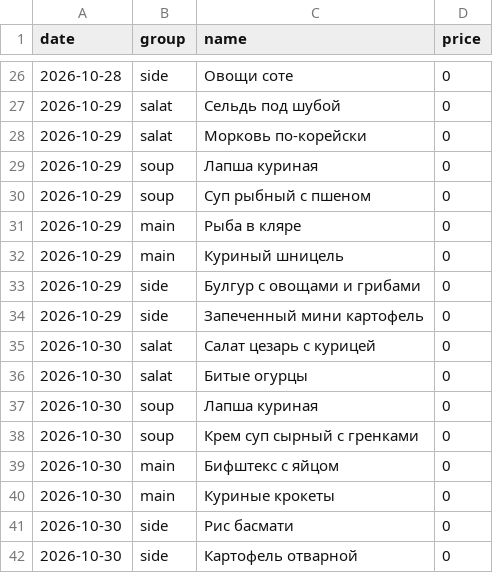
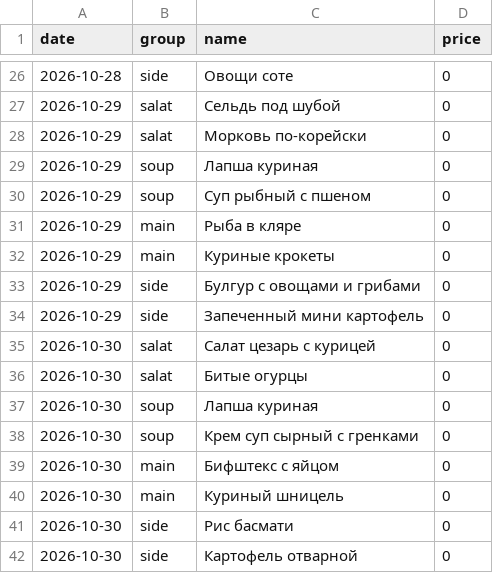
Before and after one commit to Top4Rest/Menu, a CSV file: data/kompleks.csv, drawn as a sheet; only a part is shown, gaps mark what is left out.

```diff
--- a/data/kompleks.csv
+++ b/data/kompleks.csv
@@ -31,3 +31,3 @@ date,group,name,price
 2026-10-29,main,Рыба в кляре,0
-2026-10-29,main,Куриный шницель,0
+2026-10-29,main,Куриные крокеты,0
 2026-10-29,side,Булгур с овощами и грибами,0
@@ -39,3 +39,3 @@ date,group,name,price
 2026-10-30,main,Бифштекс с яйцом,0
-2026-10-30,main,Куриные крокеты,0
+2026-10-30,main,Куриный шницель,0
 2026-10-30,side,Рис басмати,0
```
